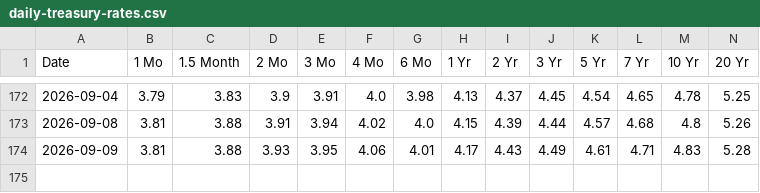
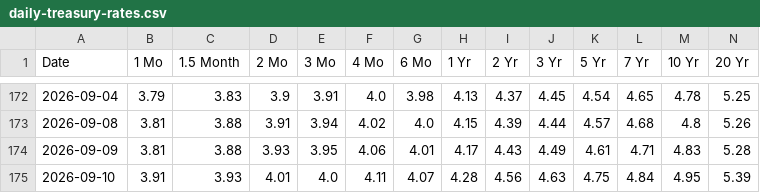
Before and after one commit to JiananZhao/html, a CSV file: daily-treasury-rates.csv, drawn as a sheet; only a part is shown, gaps mark what is left out; rows hold the shown columns only; the diff names each change by its address in the sheet, - before the commit and + after, or states it on an @@ line.

```diff
--- a/daily-treasury-rates.csv
+++ b/daily-treasury-rates.csv
+row 175: 2026-09-10 | 3.91 | 3.93 | 4.01 | 4.0 | 4.11 | 4.07 | 4.28 | 4.56 | 4.63 | 4.75 | 4.84 | 4.95 | 5.39
```
Also changed, not shown: market_breadth.csv.
